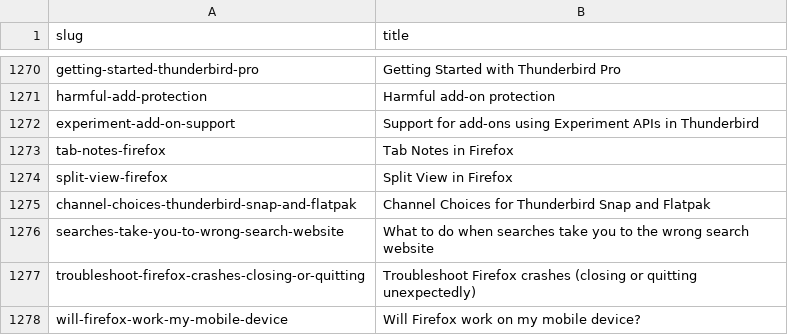
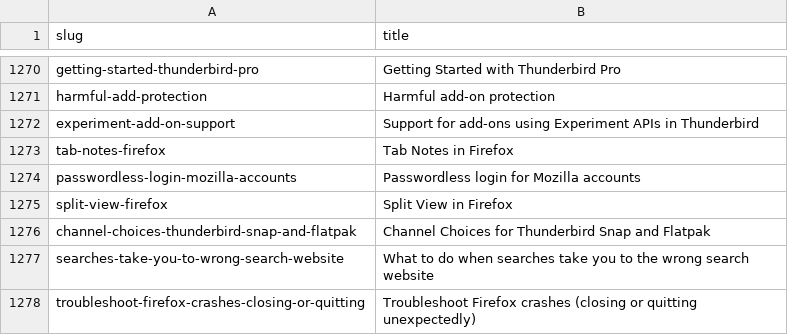
Before and after one commit to thunderbird/github-action-thunderbird-kb, a CSV file: allproducts-kb-title-slug-all-articles.csv, drawn as a sheet; only a part is shown, gaps mark what is left out; the shorter side is filled out with more unchanged rows.

```diff
--- a/allproducts-kb-title-slug-all-articles.csv
+++ b/allproducts-kb-title-slug-all-articles.csv
@@ -1273,2 +1273,3 @@ experiment-add-on-support,Support for add-ons using Experiment APIs in Thunderbi
 tab-notes-firefox,Tab Notes in Firefox
+passwordless-login-mozilla-accounts,Passwordless login for Mozilla accounts
 split-view-firefox,Split View in Firefox
```
Also changed, not shown: 1 other file.
